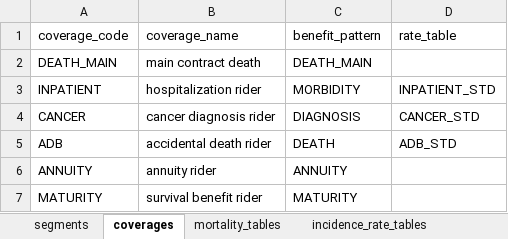
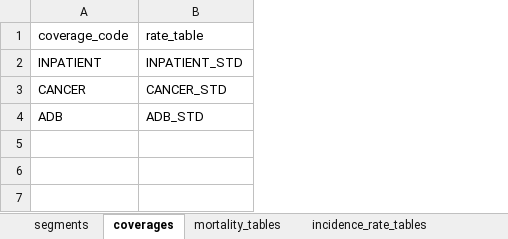
Before and after one commit to seokhoonj/fastcashflow, an Excel workbook: examples/data/assumptions.xlsx, sheet coverages, drawn as a sheet; values as stored, in another font and other column widths than the file's, no borders; removed rows and columns are numbered as before the commit, all else as after; the diff names each change by its address in the sheet, - before the commit and + after, or states it on an @@ line.

Commit message:
refactor!: 3-file split — benefit_patterns.csv taxonomy + Plan B core
Separate the company taxonomy (which coverage codes exist and how each
pays) from the actuarial basis (rate tables) and the portfolio (model
points). The split mirrors the natural revision cadence: the taxonomy
changes ~yearly, the basis quarterly, the portfolio daily.

API
- read_model_points(policies, assumptions, coverages, benefit_patterns)
  takes a third file -- benefit_patterns.csv (or a dict) -- carrying
  {coverage_code: BenefitPattern}. The long-form reader now routes
  ANNUITY / MATURITY into scalar fields and rate-driven rows into the
  CSR by reading this taxonomy, not by inspecting the assumptions.
- load_sample_benefit_patterns() loads the bundled sample taxonomy.
- value_file gains a benefit_patterns argument matching read_model_points.

Data
- assumptions.xlsx coverages sheet shrinks to two columns
  (coverage_code, rate_table) and lists only rate-driven entries.
- ModelPoints gains a `benefit_patterns: dict[str, BenefitPattern] | None`
  field carrying the company catalogue end-to-end through the engine.
- AssumptionsMetadata removed -- the catalogue moves to ModelPoints, the
  numerical surface of Assumptions stays purely numeric.
- CoverageRate drops `is_diagnosis` and `risk`; the two flags are
  derived from BenefitPattern via coverage.pattern_attrs at call time.
- coverage_arrays signature: (riders, benefit_patterns).
- New order_coverages helper validates the rate-driven set against the
  taxonomy and raises on missing taxonomy entries (V3).

```diff
--- a/examples/data/assumptions.xlsx (sheet coverages)
+++ b/examples/data/assumptions.xlsx (sheet coverages)
-column B, row 1: coverage_name; rows 3-5: hospitalization rider | cancer diagnosis rider | accidental death rider
-column C, row 1: benefit_pattern; rows 3-5: MORBIDITY | DIAGNOSIS | DEATH
-row 2: DEATH_MAIN | main contract death | DEATH_MAIN
-row 6: ANNUITY | annuity rider | ANNUITY
-row 7: MATURITY | survival benefit rider | MATURITY
```
Also changed, not shown: src/fastcashflow/sample_data/sample_assumptions.xlsx, 30 other files.
